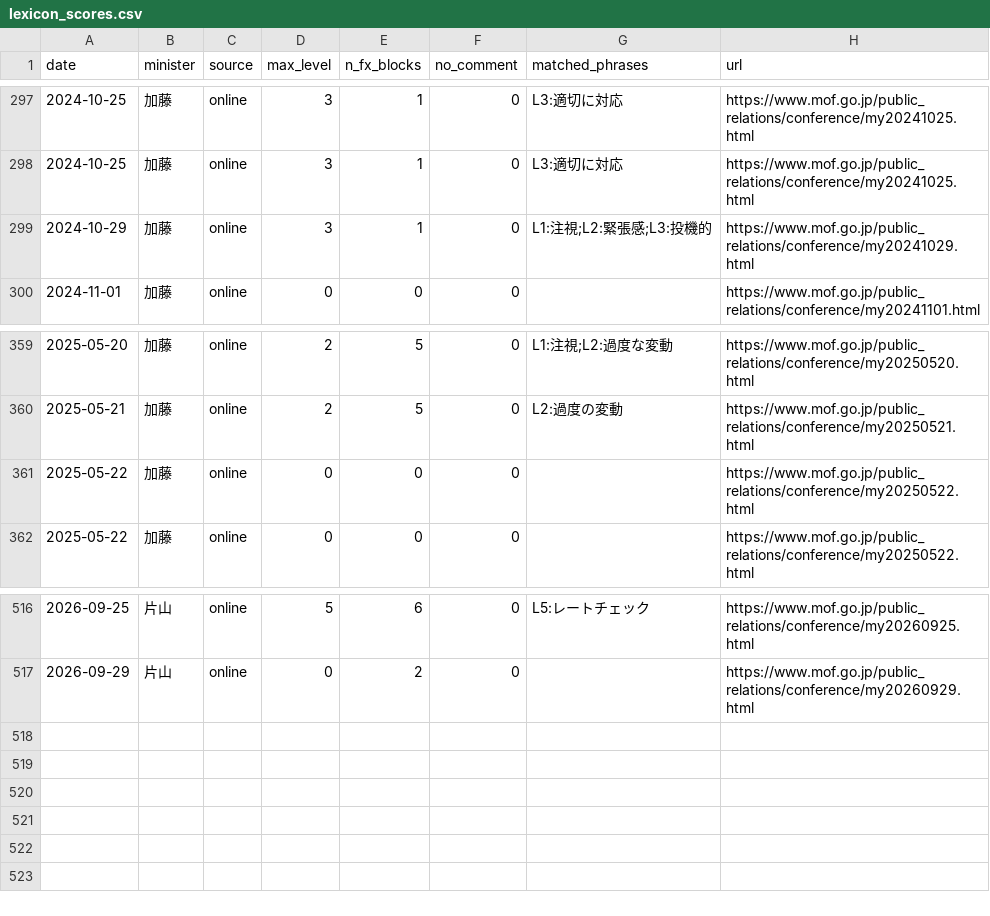
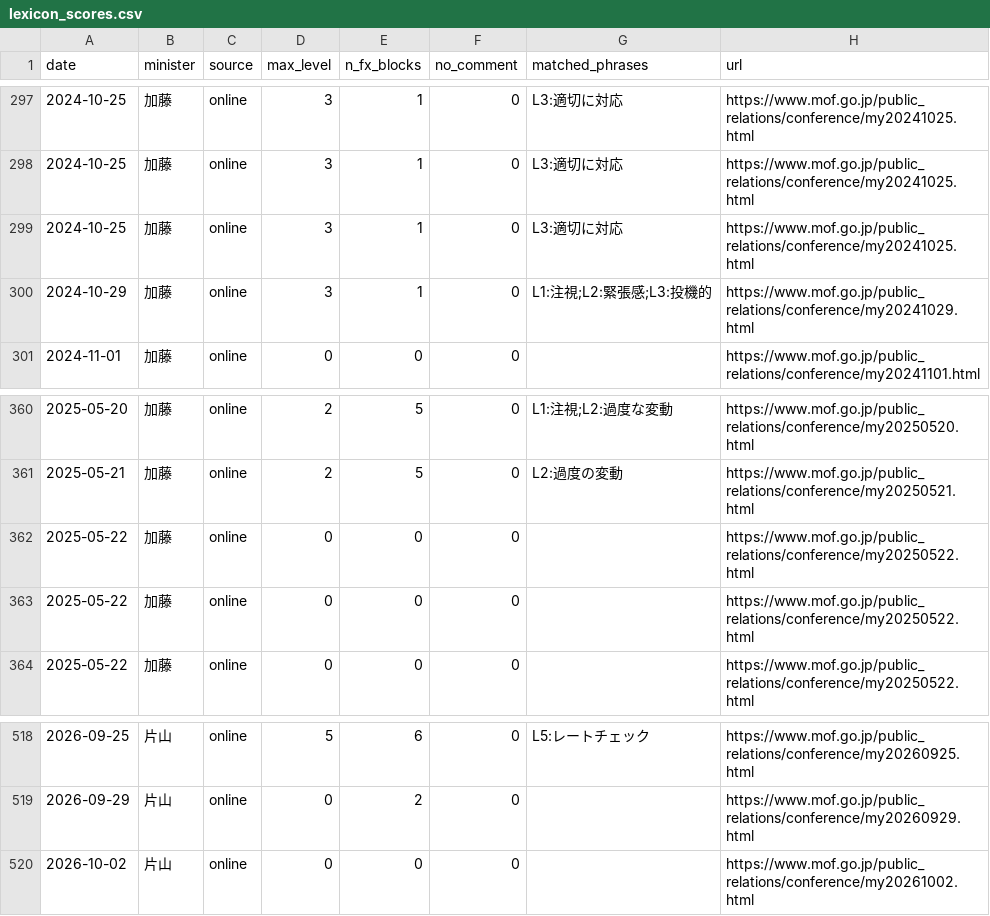
Before and after one commit to olehakengo-svg/fx-ai-trader, a CSV file: data/external/mof_statements/lexicon_scores.csv, drawn as a sheet; only a part is shown, gaps mark what is left out; the diff names each change by its address in the sheet, - before the commit and + after, or states it on an @@ line.

```diff
--- a/data/external/mof_statements/lexicon_scores.csv
+++ b/data/external/mof_statements/lexicon_scores.csv
+row 299: 2024-10-25 | 加藤 | online | 3 | 1 | 0 | L3:適切に対応 | https://www.mof.go.jp/public_relations/conference/my20241025.html
+row 362: 2025-05-22 | 加藤 | online | 0 | 0 | 0 |  | https://www.mof.go.jp/public_relations/conference/my20250522.html
+row 520: 2026-10-02 | 片山 | online | 0 | 0 | 0 |  | https://www.mof.go.jp/public_relations/conference/my20261002.html
```
Also changed, not shown: data/external/mof_statements/rss_items.csv, 1 other file.
